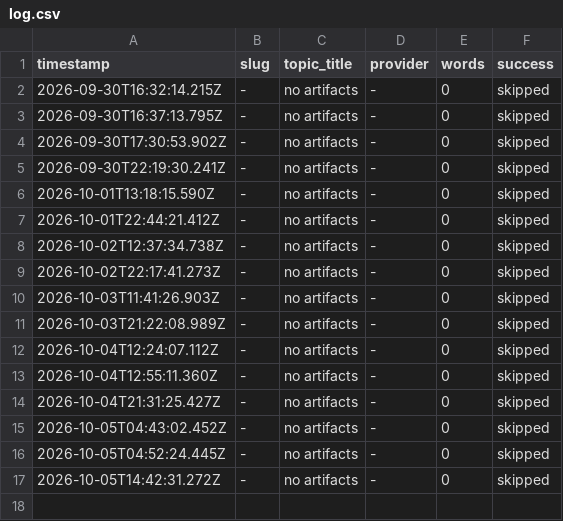
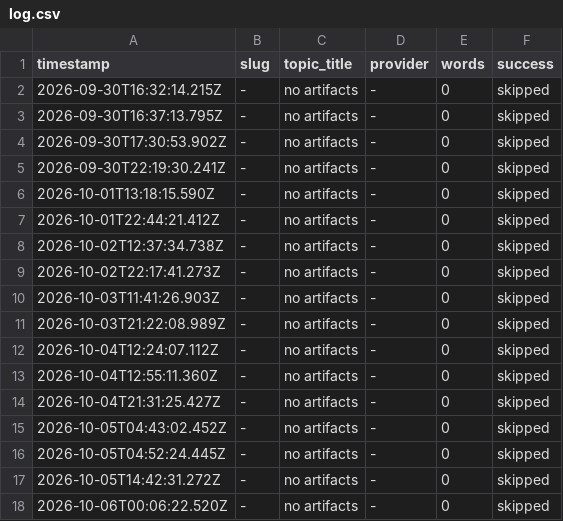
Before and after one commit to haxno2004-wq/aitoollab-autopilot, a CSV file: state/labstore/log.csv, drawn as a sheet.

```diff
--- a/state/labstore/log.csv
+++ b/state/labstore/log.csv
@@ -17 +17,2 @@ timestamp,slug,topic_title,provider,words,success
 2026-10-05T14:42:31.272Z,-,no artifacts,-,0,skipped
+2026-10-06T00:06:22.520Z,-,no artifacts,-,0,skipped
```
Also changed, not shown: 2 other files.
